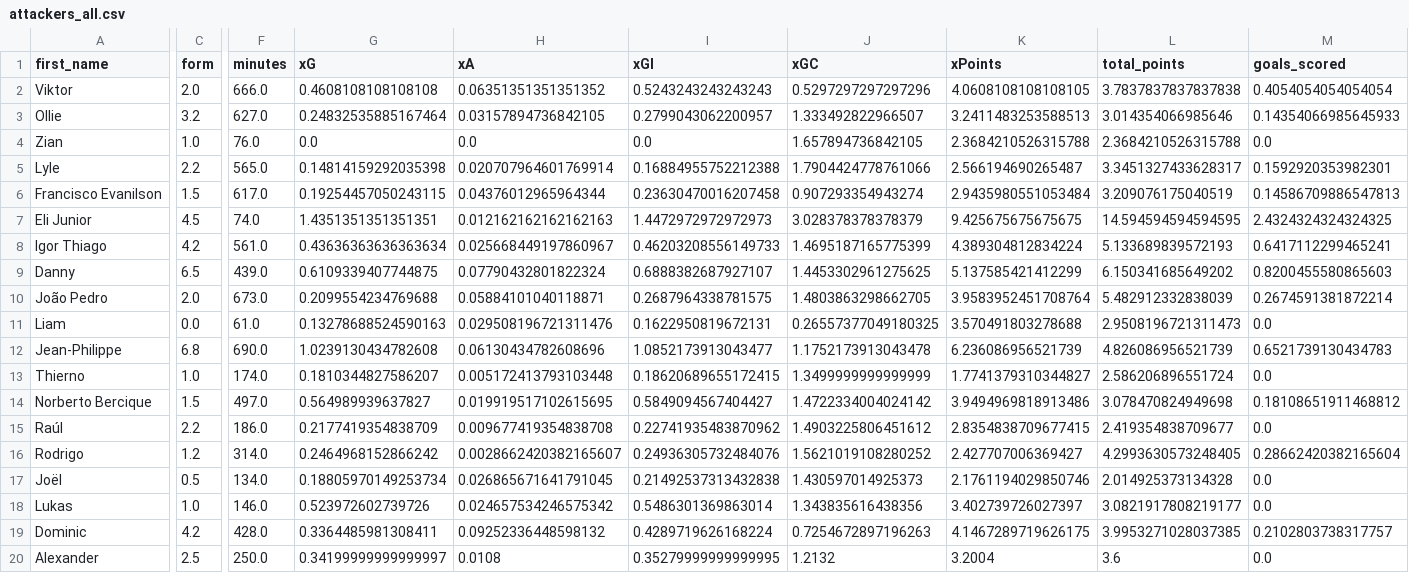
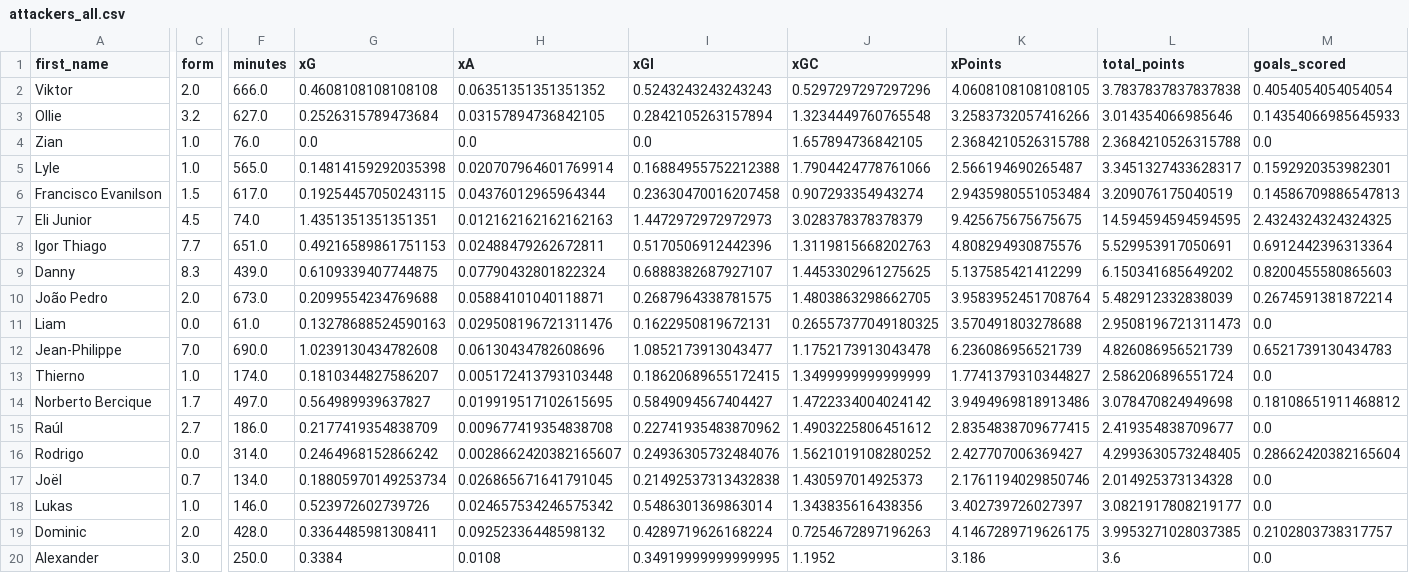
Before and after one commit to sarthakk88/FPL-Stats, a CSV file: data/attackers_all.csv, drawn as a sheet; only a part is shown, gaps mark what is left out; the diff covers the shown part only; the diff names each change by its address in the sheet, - before the commit and + after, or states it on an @@ line.

```diff
--- a/data/attackers_all.csv
+++ b/data/attackers_all.csv
-G3 (xG): 0.24832535885167464
+G3 (xG): 0.2526315789473684
-I3 (xGI): 0.2799043062200957
+I3 (xGI): 0.2842105263157894
-J3 (xGC): 1.333492822966507
+J3 (xGC): 1.3234449760765548
-K3 (xPoints): 3.2411483253588513
+K3 (xPoints): 3.2583732057416266
-C5 (form): 2.2
+C5 (form): 1.0
-C8 (form): 4.2
+C8 (form): 7.7
-F8 (minutes): 561.0
+F8 (minutes): 651.0
-G8 (xG): 0.43636363636363634
+G8 (xG): 0.49216589861751153
-H8 (xA): 0.025668449197860967
+H8 (xA): 0.02488479262672811
-I8 (xGI): 0.46203208556149733
+I8 (xGI): 0.5170506912442396
-J8 (xGC): 1.4695187165775399
+J8 (xGC): 1.3119815668202763
-K8 (xPoints): 4.389304812834224
+K8 (xPoints): 4.808294930875576
-L8 (total_points): 5.133689839572193
+L8 (total_points): 5.529953917050691
-M8 (goals_scored): 0.6417112299465241
+M8 (goals_scored): 0.6912442396313364
-C9 (form): 6.5
+C9 (form): 8.3
-C12 (form): 6.8
+C12 (form): 7.0
-C14 (form): 1.5
+C14 (form): 1.7
-C15 (form): 2.2
+C15 (form): 2.7
-C16 (form): 1.2
+C16 (form): 0.0
-C17 (form): 0.5
+C17 (form): 0.7
-C19 (form): 4.2
+C19 (form): 2.0
-C20 (form): 2.5
+C20 (form): 3.0
-G20 (xG): 0.34199999999999997
+G20 (xG): 0.3384
-I20 (xGI): 0.35279999999999995
+I20 (xGI): 0.34919999999999995
-J20 (xGC): 1.2132
+J20 (xGC): 1.1952
-K20 (xPoints): 3.2004
+K20 (xPoints): 3.186
```
Also changed, not shown: 35 edited cells elsewhere in this file, data/defenders_away.csv, data/defenders_last5.csv, 9 other files.
